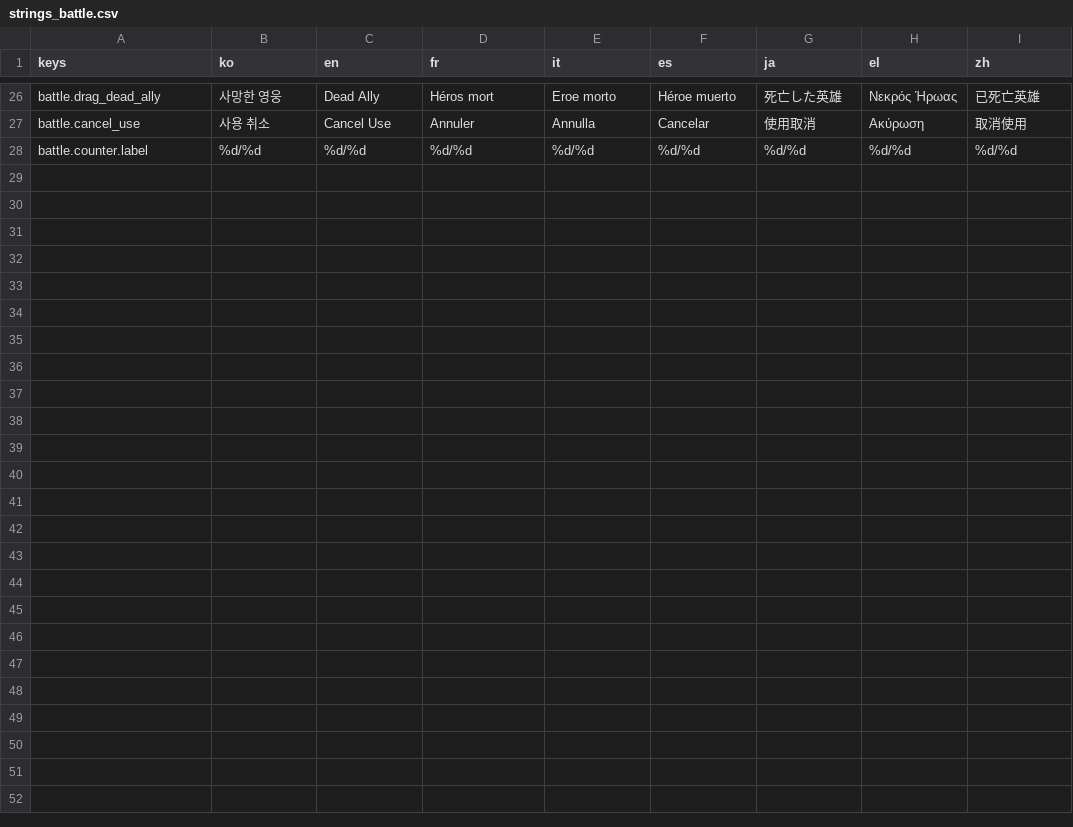
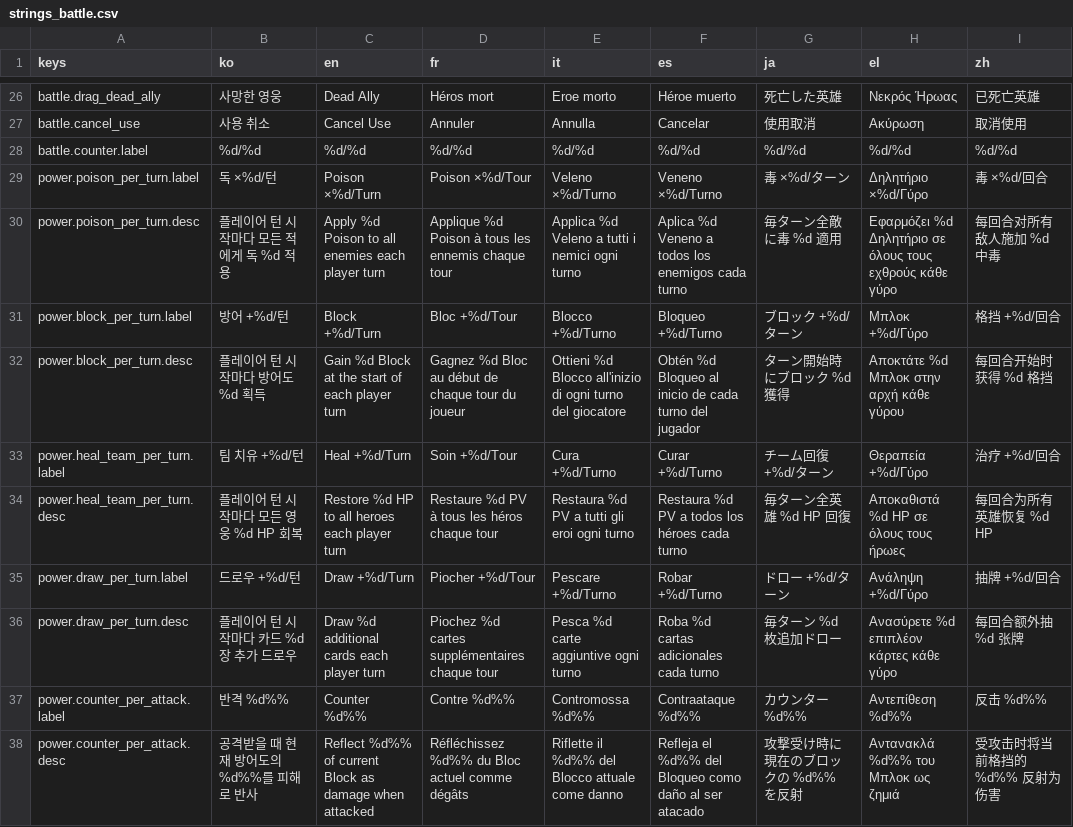
Before and after one commit to l980l/stsl, a CSV file: resources/translations/strings_battle.csv, drawn as a sheet; only a part is shown, gaps mark what is left out; the diff names each change by its address in the sheet, - before the commit and + after, or states it on an @@ line.

```diff
--- a/resources/translations/strings_battle.csv
+++ b/resources/translations/strings_battle.csv
+row 29: power.poison_per_turn.label | 독 ×%d/턴 | Poison ×%d/Turn | Poison ×%d/Tour | Veleno ×%d/Turno | Veneno ×%d/Turno | 毒 ×%d/ターン | Δηλητήριο ×%d/Γύρο | 毒 ×%d/回合
+row 30: power.poison_per_turn.desc | 플레이어 턴 시작마다 모든 적에게 독 %d 적용 | Apply %d Poison to all enemies each player turn | Applique %d Poison à tous les ennemis chaque tour | Applica %d Veleno a tutti i nemici ogni turno | Aplica %d Veneno a todos los enemigos cada turno | 毎ターン全敵に毒 %d 適用 | Εφαρμόζει %d Δηλητήριο σε όλους τους εχθρούς κάθε γύρο | 每回合对所有敌人施加 %d 中毒
+row 31: power.block_per_turn.label | 방어 +%d/턴 | Block +%d/Turn | Bloc +%d/Tour | Blocco +%d/Turno | Bloqueo +%d/Turno | ブロック +%d/ターン | Μπλοκ +%d/Γύρο | 格挡 +%d/回合
+row 32: power.block_per_turn.desc | 플레이어 턴 시작마다 방어도 %d 획득 | Gain %d Block at the start of each player turn | Gagnez %d Bloc au début de chaque tour du joueur | Ottieni %d Blocco all'inizio di ogni turno del giocatore | Obtén %d Bloqueo al inicio de cada turno del jugador | ターン開始時にブロック %d 獲得 | Αποκτάτε %d Μπλοκ στην αρχή κάθε γύρου | 每回合开始时获得 %d 格挡
+row 33: power.heal_team_per_turn.label | 팀 치유 +%d/턴 | Heal +%d/Turn | Soin +%d/Tour | Cura +%d/Turno | Curar +%d/Turno | チーム回復 +%d/ターン | Θεραπεία +%d/Γύρο | 治疗 +%d/回合
+row 34: power.heal_team_per_turn.desc | 플레이어 턴 시작마다 모든 영웅 %d HP 회복 | Restore %d HP to all heroes each player turn | Restaure %d PV à tous les héros chaque tour | Restaura %d PV a tutti gli eroi ogni turno | Restaura %d PV a todos los héroes cada turno | 毎ターン全英雄 %d HP 回復 | Αποκαθιστά %d HP σε όλους τους ήρωες | 每回合为所有英雄恢复 %d HP
+row 35: power.draw_per_turn.label | 드로우 +%d/턴 | Draw +%d/Turn | Piocher +%d/Tour | Pescare +%d/Turno | Robar +%d/Turno | ドロー +%d/ターン | Ανάληψη +%d/Γύρο | 抽牌 +%d/回合
+row 36: power.draw_per_turn.desc | 플레이어 턴 시작마다 카드 %d장 추가 드로우 | Draw %d additional cards each player turn | Piochez %d cartes supplémentaires chaque tour | Pesca %d carte aggiuntive ogni turno | Roba %d cartas adicionales cada turno | 毎ターン %d 枚追加ドロー | Ανασύρετε %d επιπλέον κάρτες κάθε γύρο | 每回合额外抽 %d 张牌
+row 37: power.counter_per_attack.label | 반격 %d%% | Counter %d%% | Contre %d%% | Contromossa %d%% | Contraataque %d%% | カウンター %d%% | Αντεπίθεση %d%% | 反击 %d%%
+row 38: power.counter_per_attack.desc | 공격받을 때 현재 방어도의 %d%%를 피해로 반사 | Reflect %d%% of current Block as damage when attacked | Réfléchissez %d%% du Bloc actuel comme dégâts | Riflette il %d%% del Blocco attuale come danno | Refleja el %d%% del Bloqueo como daño al ser atacado | 攻撃受け時に現在のブロックの %d%% を反射 | Αντανακλά %d%% του Μπλοκ ως ζημιά | 受攻击时将当前格挡的 %d%% 反射为伤害
```
Also changed, not shown: resources/translations/strings_ui.csv, 12 other files.
